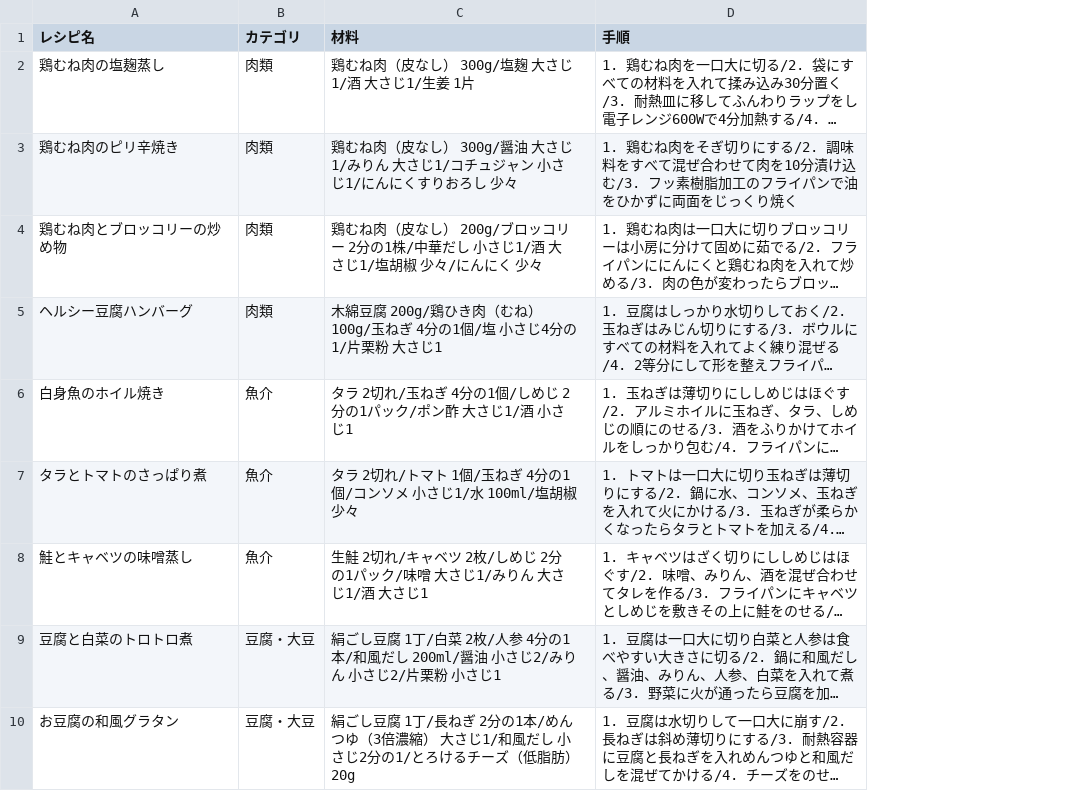
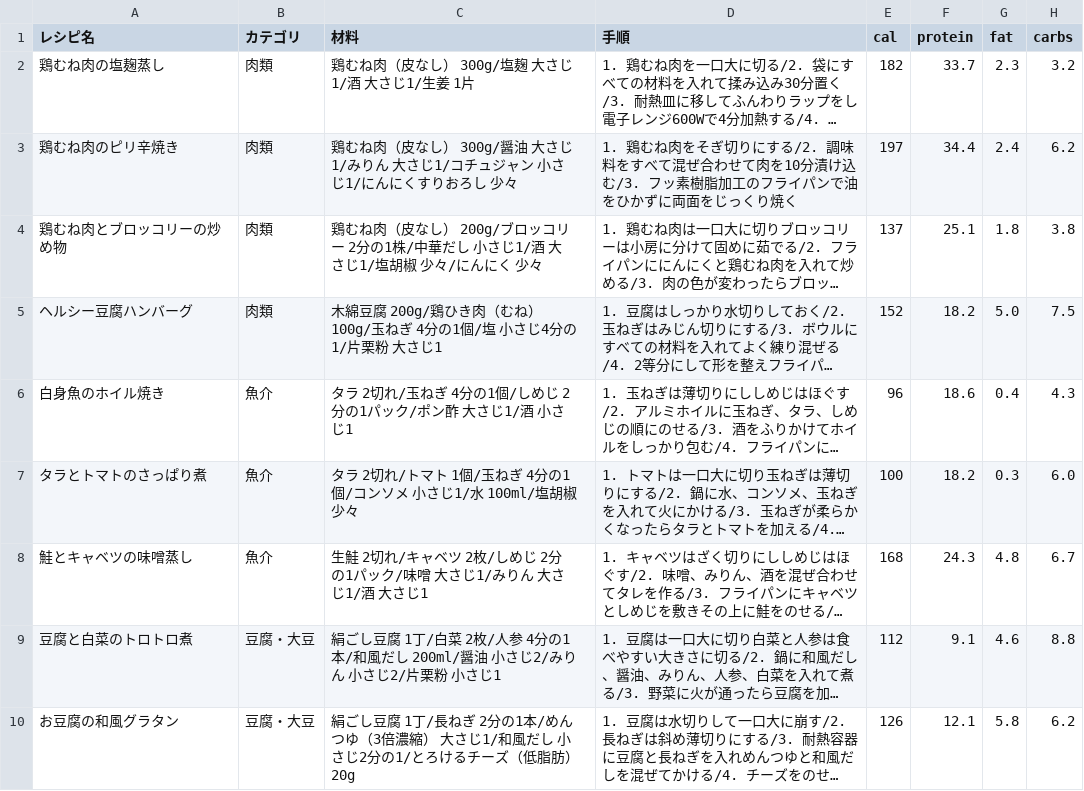
Before and after one commit to masazumikudou/pfc-counter, a CSV file: recipe.csv, drawn as a sheet; only a part is shown; long unchanged cells end in …; the diff names each change by its address in the sheet, - before the commit and + after, or states it on an @@ line.

Commit message:
Update recipe.csv

```diff
--- a/recipe.csv
+++ b/recipe.csv
+column E (cal), rows 2-10: 182 | 197 | 137 | 152 | 96 | 100 | 168 | 112 | 126
+column F (protein), rows 2-10: 33.7 | 34.4 | 25.1 | 18.2 | 18.6 | 18.2 | 24.3 | 9.1 | 12.1
+column G (fat), rows 2-10: 2.3 | 2.4 | 1.8 | 5.0 | 0.4 | 0.3 | 4.8 | 4.6 | 5.8
+column H (carbs), rows 2-10: 3.2 | 6.2 | 3.8 | 7.5 | 4.3 | 6.0 | 6.7 | 8.8 | 6.2
```
